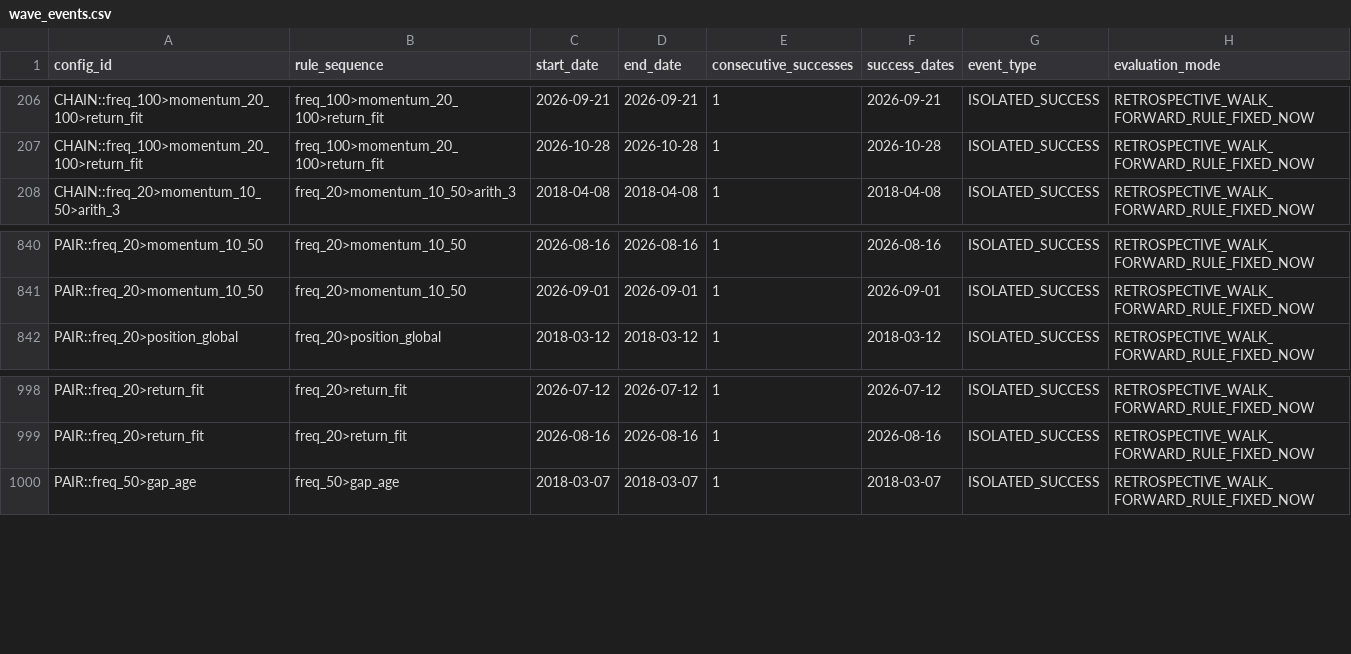
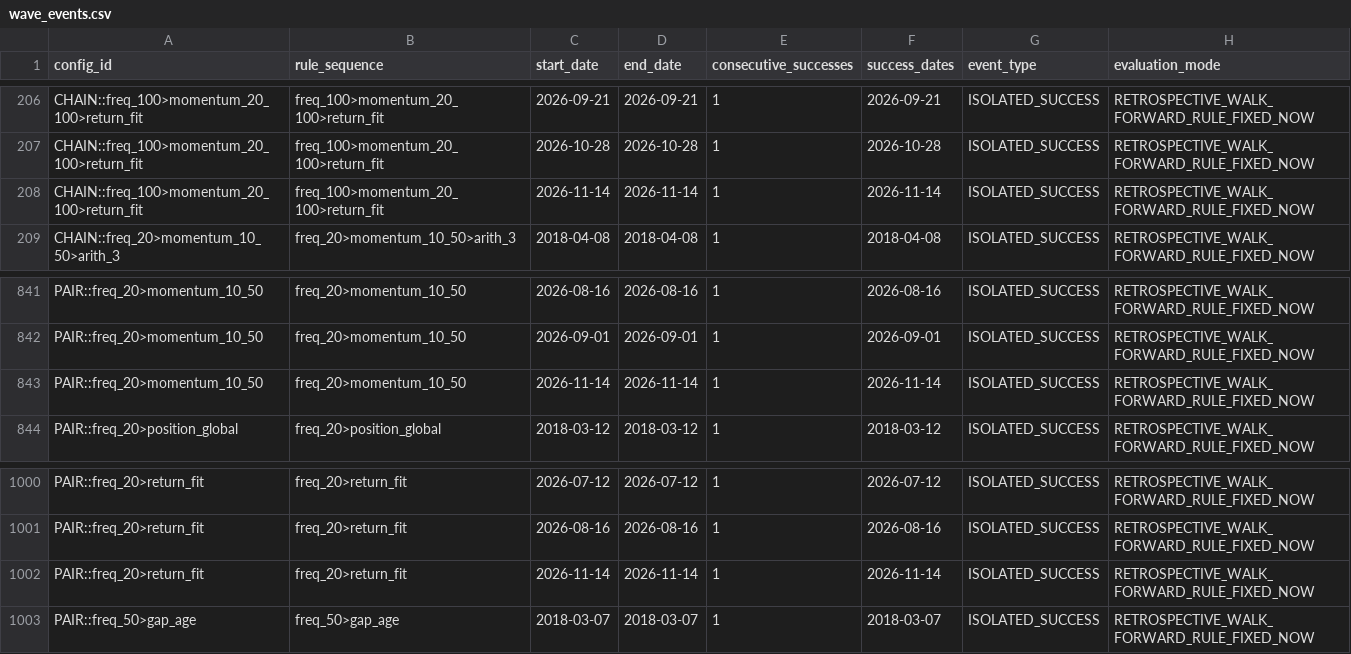
Before and after one commit to jamesnuvola/vincicasa-lab, a CSV file: reports/sequence_agent/wave_events.csv, drawn as a sheet; only a part is shown, gaps mark what is left out.

```diff
--- a/reports/sequence_agent/wave_events.csv
+++ b/reports/sequence_agent/wave_events.csv
@@ -207,2 +207,3 @@ CHAIN::freq_100>momentum_20_100>return_fit,freq_100>momentum_20_100>return_fit,2
 CHAIN::freq_100>momentum_20_100>return_fit,freq_100>momentum_20_100>return_fit,2026-10-28,2026-10-28,1,2026-10-28,ISOLATED_SUCCESS,RETROSPECTIVE_WALK_FORWARD_RULE_FIXED_NOW
+CHAIN::freq_100>momentum_20_100>return_fit,freq_100>momentum_20_100>return_fit,2026-11-14,2026-11-14,1,2026-11-14,ISOLATED_SUCCESS,RETROSPECTIVE_WALK_FORWARD_RULE_FIXED_NOW
 CHAIN::freq_20>momentum_10_50>arith_3,freq_20>momentum_10_50>arith_3,2018-04-08,2018-04-08,1,2018-04-08,ISOLATED_SUCCESS,RETROSPECTIVE_WALK_FORWARD_RULE_FIXED_NOW
@@ -841,2 +842,3 @@ PAIR::freq_20>momentum_10_50,freq_20>momentum_10_50,2026-08-16,2026-08-16,1,2026
 PAIR::freq_20>momentum_10_50,freq_20>momentum_10_50,2026-09-01,2026-09-01,1,2026-09-01,ISOLATED_SUCCESS,RETROSPECTIVE_WALK_FORWARD_RULE_FIXED_NOW
+PAIR::freq_20>momentum_10_50,freq_20>momentum_10_50,2026-11-14,2026-11-14,1,2026-11-14,ISOLATED_SUCCESS,RETROSPECTIVE_WALK_FORWARD_RULE_FIXED_NOW
 PAIR::freq_20>position_global,freq_20>position_global,2018-03-12,2018-03-12,1,2018-03-12,ISOLATED_SUCCESS,RETROSPECTIVE_WALK_FORWARD_RULE_FIXED_NOW
@@ -999,2 +1001,3 @@ PAIR::freq_20>return_fit,freq_20>return_fit,2026-07-12,2026-07-12,1,2026-07-12,I
 PAIR::freq_20>return_fit,freq_20>return_fit,2026-08-16,2026-08-16,1,2026-08-16,ISOLATED_SUCCESS,RETROSPECTIVE_WALK_FORWARD_RULE_FIXED_NOW
+PAIR::freq_20>return_fit,freq_20>return_fit,2026-11-14,2026-11-14,1,2026-11-14,ISOLATED_SUCCESS,RETROSPECTIVE_WALK_FORWARD_RULE_FIXED_NOW
 PAIR::freq_50>gap_age,freq_50>gap_age,2018-03-07,2018-03-07,1,2018-03-07,ISOLATED_SUCCESS,RETROSPECTIVE_WALK_FORWARD_RULE_FIXED_NOW
```
Also changed, not shown: reports/sequence_agent/draw_signatures.csv, reports/sequence_agent/position_mix_shadow.csv, 18 other files.
